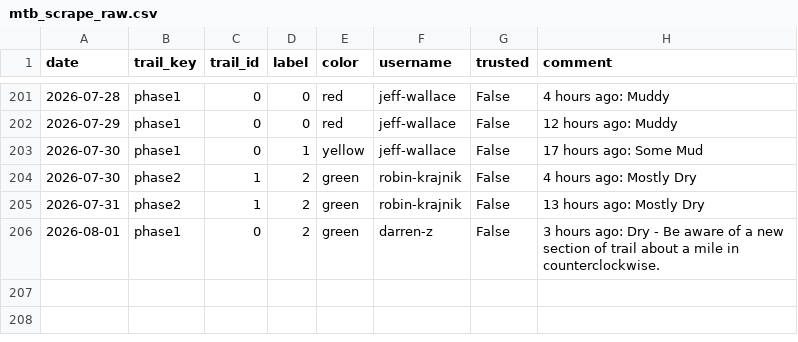
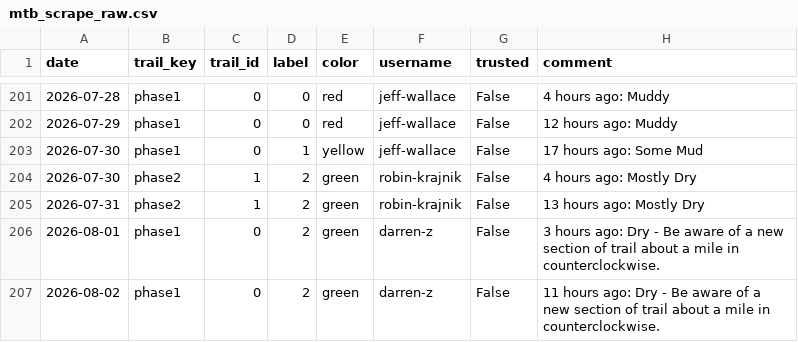
Before and after one commit to goliatham/mtb-trail-conditions-predictor, a CSV file: data/mtb_scrape_raw.csv, drawn as a sheet; only a part is shown, gaps mark what is left out; the diff names each change by its address in the sheet, - before the commit and + after, or states it on an @@ line.

```diff
--- a/data/mtb_scrape_raw.csv
+++ b/data/mtb_scrape_raw.csv
+row 207: 2026-08-02 | phase1 | 0 | 2 | green | darren-z | False | 11 hours ago: Dry - Be aware of a new section of trail about a mile in counterclockwise.
```
Also changed, not shown: 5 other files.
